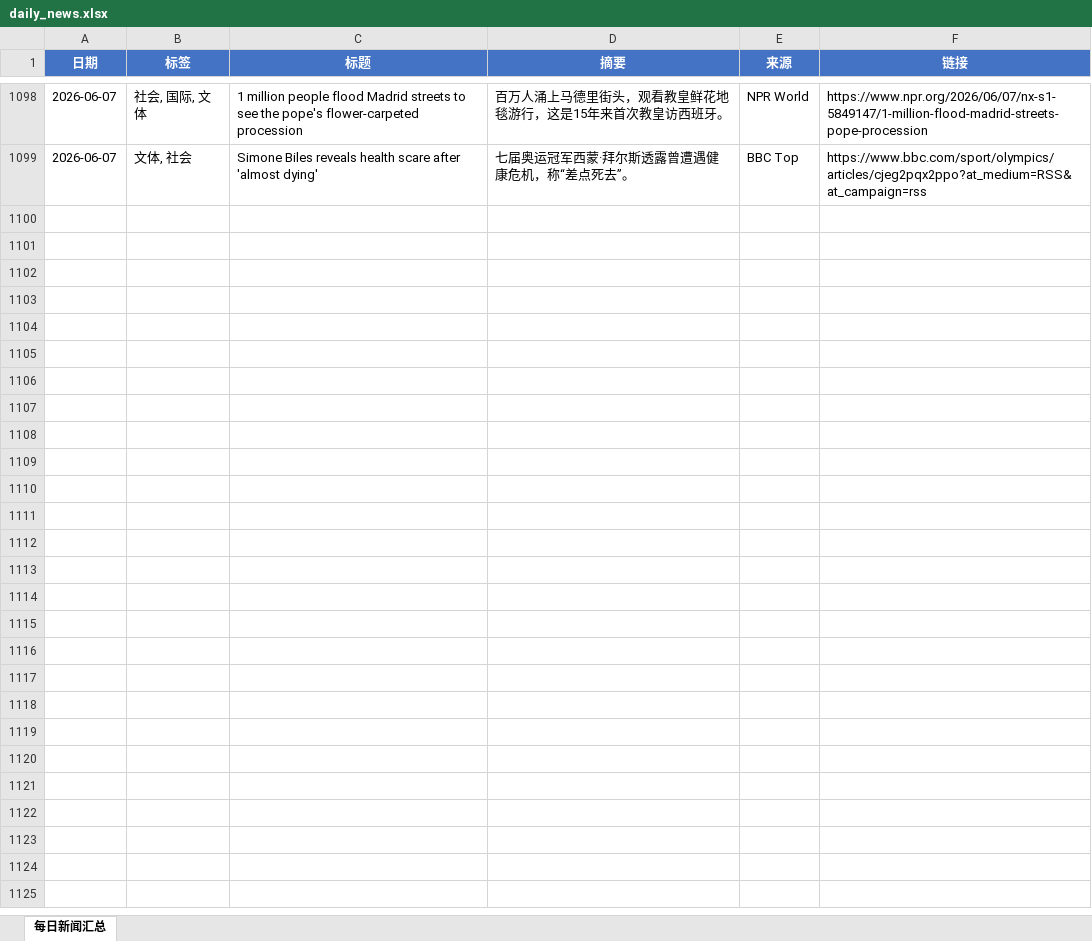
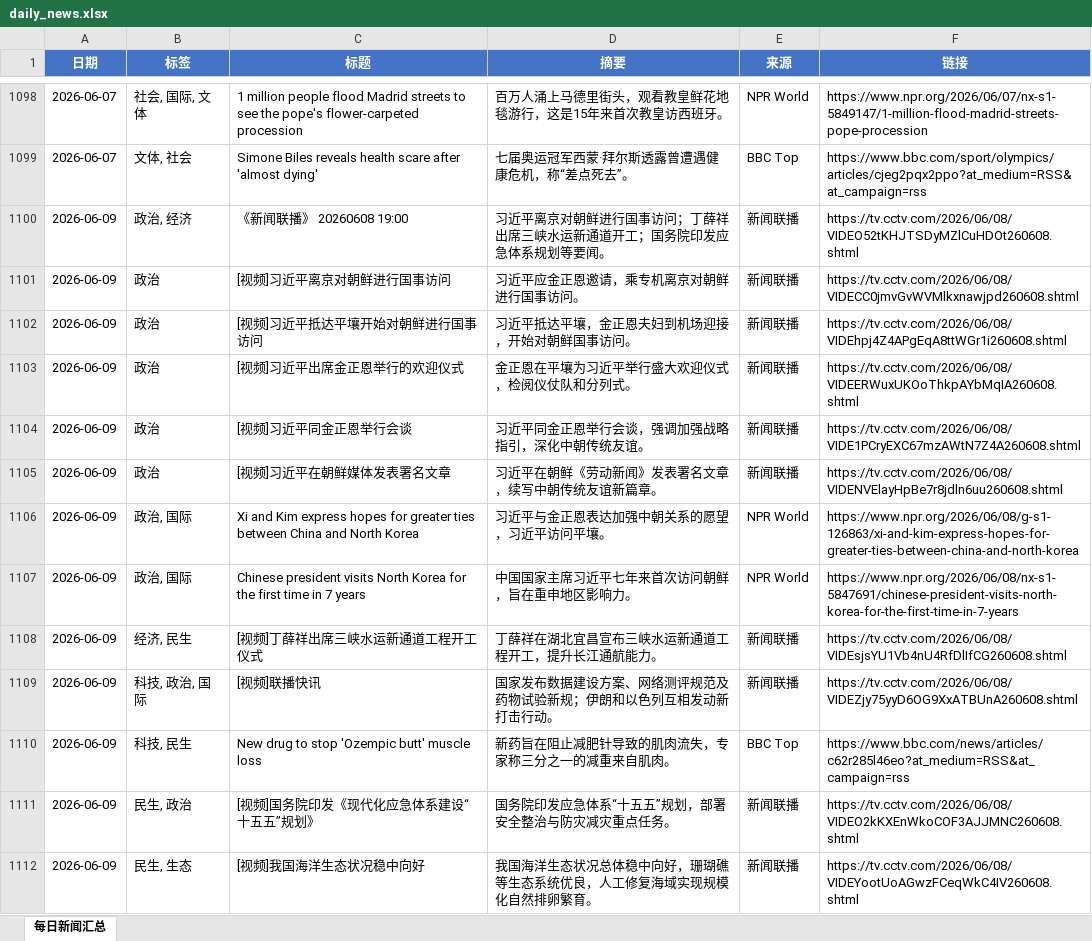
Before and after one commit to iorangejuice12138-lgtm/daily-news, an Excel workbook: data/daily_news.xlsx, sheet 每日新闻汇总, drawn as a sheet; only a part is shown, gaps mark what is left out; values as stored, in another font and other column widths than the file's, no borders; the diff covers the shown part only; the diff names each change by its address in the sheet, - before the commit and + after, or states it on an @@ line.

```diff
--- a/data/daily_news.xlsx (sheet 每日新闻汇总)
+++ b/data/daily_news.xlsx (sheet 每日新闻汇总)
+row 1100: 2026-06-09 | 政治, 经济 | 《新闻联播》 20260608 19:00 | 习近平离京对朝鲜进行国事访问；丁薛祥出席三峡水运新通道开工；国务院印发应急体系规划等要闻。 | 新闻联播 | https://tv.cctv.com/2026/06/08/VIDEO52tKHJTSDyMZlCuHDOt260608.shtml
+row 1101: 2026-06-09 | 政治 | [视频]习近平离京对朝鲜进行国事访问 | 习近平应金正恩邀请，乘专机离京对朝鲜进行国事访问。 | 新闻联播 | https://tv.cctv.com/2026/06/08/VIDECC0jmvGvWVMlkxnawjpd260608.shtml
+row 1102: 2026-06-09 | 政治 | [视频]习近平抵达平壤开始对朝鲜进行国事访问 | 习近平抵达平壤，金正恩夫妇到机场迎接，开始对朝鲜国事访问。 | 新闻联播 | https://tv.cctv.com/2026/06/08/VIDEhpj4Z4APgEqA8ttWGr1i260608.shtml
+row 1103: 2026-06-09 | 政治 | [视频]习近平出席金正恩举行的欢迎仪式 | 金正恩在平壤为习近平举行盛大欢迎仪式，检阅仪仗队和分列式。 | 新闻联播 | https://tv.cctv.com/2026/06/08/VIDEERWuxUKOoThkpAYbMqIA260608.shtml
+row 1104: 2026-06-09 | 政治 | [视频]习近平同金正恩举行会谈 | 习近平同金正恩举行会谈，强调加强战略指引，深化中朝传统友谊。 | 新闻联播 | https://tv.cctv.com/2026/06/08/VIDE1PCryEXC67mzAWtN7Z4A260608.shtml
+row 1105: 2026-06-09 | 政治 | [视频]习近平在朝鲜媒体发表署名文章 | 习近平在朝鲜《劳动新闻》发表署名文章，续写中朝传统友谊新篇章。 | 新闻联播 | https://tv.cctv.com/2026/06/08/VIDENVElayHpBe7r8jdln6uu260608.shtml
+row 1106: 2026-06-09 | 政治, 国际 | Xi and Kim express hopes for greater ties between China and North Korea | 习近平与金正恩表达加强中朝关系的愿望，习近平访问平壤。 | NPR World | https://www.npr.org/2026/06/08/g-s1-126863/xi-and-kim-express-hopes-for-greater-ties-between-china-and-north-korea
+row 1107: 2026-06-09 | 政治, 国际 | Chinese president visits North Korea for the first time in 7 years | 中国国家主席习近平七年来首次访问朝鲜，旨在重申地区影响力。 | NPR World | https://www.npr.org/2026/06/08/nx-s1-5847691/chinese-president-visits-north-korea-for-the-first-time-in-7-years
+row 1108: 2026-06-09 | 经济, 民生 | [视频]丁薛祥出席三峡水运新通道工程开工仪式 | 丁薛祥在湖北宜昌宣布三峡水运新通道工程开工，提升长江通航能力。 | 新闻联播 | https://tv.cctv.com/2026/06/08/VIDEsjsYU1Vb4nU4RfDlIfCG260608.shtml
+row 1109: 2026-06-09 | 科技, 政治, 国际 | [视频]联播快讯 | 国家发布数据建设方案、网络测评规范及药物试验新规；伊朗和以色列互相发动新打击行动。 | 新闻联播 | https://tv.cctv.com/2026/06/08/VIDEZjy75yyD6OG9XxATBUnA260608.shtml
+row 1110: 2026-06-09 | 科技, 民生 | New drug to stop 'Ozempic butt' muscle loss | 新药旨在阻止减肥针导致的肌肉流失，专家称三分之一的减重来自肌肉。 | BBC Top | https://www.bbc.com/news/articles/c62r285l46eo?at_medium=RSS&at_campaign=rss
+row 1111: 2026-06-09 | 民生, 政治 | [视频]国务院印发《现代化应急体系建设“十五五”规划》 | 国务院印发应急体系“十五五”规划，部署安全整治与防灾减灾重点任务。 | 新闻联播 | https://tv.cctv.com/2026/06/08/VIDEO2kKXEnWkoCOF3AJJMNC260608.shtml
+row 1112: 2026-06-09 | 民生, 生态 | [视频]我国海洋生态状况稳中向好 | 我国海洋生态状况总体稳中向好，珊瑚礁等生态系统优良，人工修复海域实现规模化自然排卵繁育。 | 新闻联播 | https://tv.cctv.com/2026/06/08/VIDEYootUoAGwzFCeqWkC4IV260608.shtml
```
Also changed, not shown: 12 added rows elsewhere in this sheet, 1 other file.
